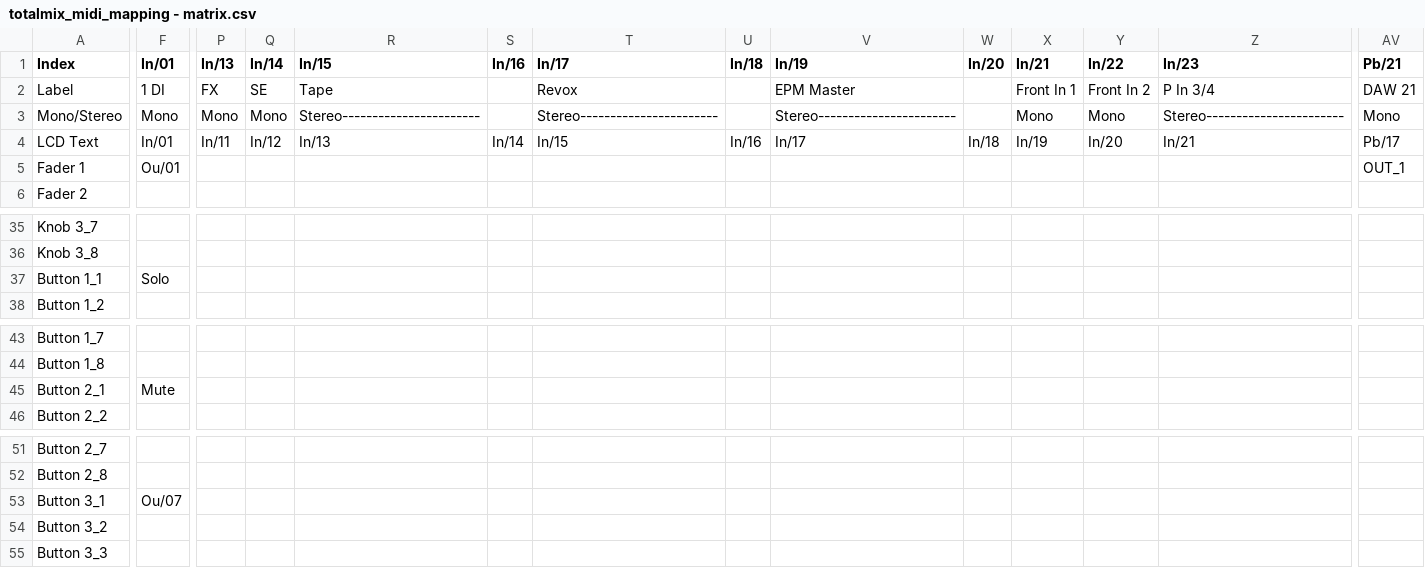
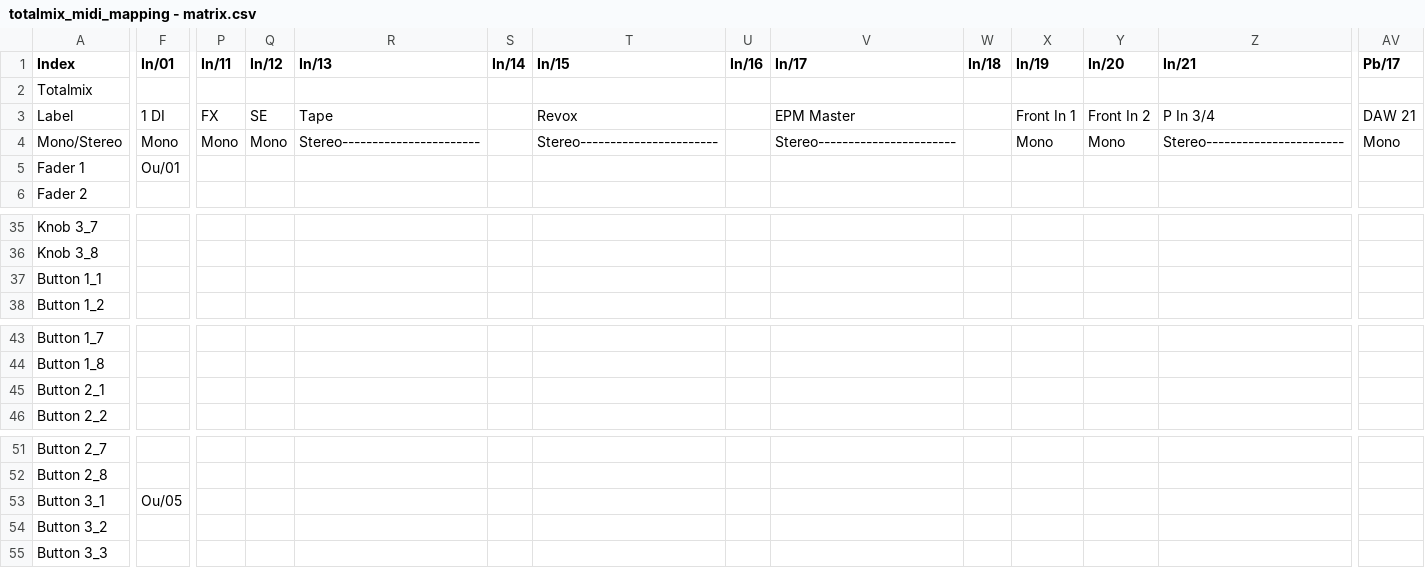
Before and after one commit to andreaseinsiedler/totalmix_midi_mapping, a CSV file: totalmix_midi_mapping - matrix.csv, drawn as a sheet; only a part is shown, gaps mark what is left out; removed rows and columns are numbered as before the commit, all else as after; rows hold the shown columns only; the diff covers the shown part only; the diff names each change by its address in the sheet, - before the commit and + after, or states it on an @@ line.

Commit message:
finishing without Mute and Solo functionality. banking too convoluted at the moment, no time and motivation at the moment

```diff
--- a/totalmix_midi_mapping - matrix.csv
+++ b/totalmix_midi_mapping - matrix.csv
-P1: In/13
+P1: In/11
-Q1: In/14
+Q1: In/12
-R1: In/15
+R1: In/13
-S1: In/16
+S1: In/14
-T1: In/17
+T1: In/15
-U1: In/18
+U1: In/16
-V1: In/19
+V1: In/17
-W1: In/20
+W1: In/18
-X1: In/21
+X1: In/19
-Y1: In/22
+Y1: In/20
-Z1: In/23
+Z1: In/21
-AV1: Pb/21
+AV1: Pb/17
+row 2: Totalmix
-row 4: LCD Text | In/01 | In/11 | In/12 | In/13 | In/14 | In/15 | In/16 | In/17 | In/18 | In/19 | In/20 | In/21 | Pb/17
-AV5 (Pb/17): OUT_1
+AV5 (Pb/17): (empty)
-F37 (In/01): Solo
+F37 (In/01): (empty)
-F45 (In/01): Mute
+F45 (In/01): (empty)
-F53 (In/01): Ou/07
+F53 (In/01): Ou/05
```
Also changed, not shown: 57 edited cells elsewhere in this file, 3 other files.
